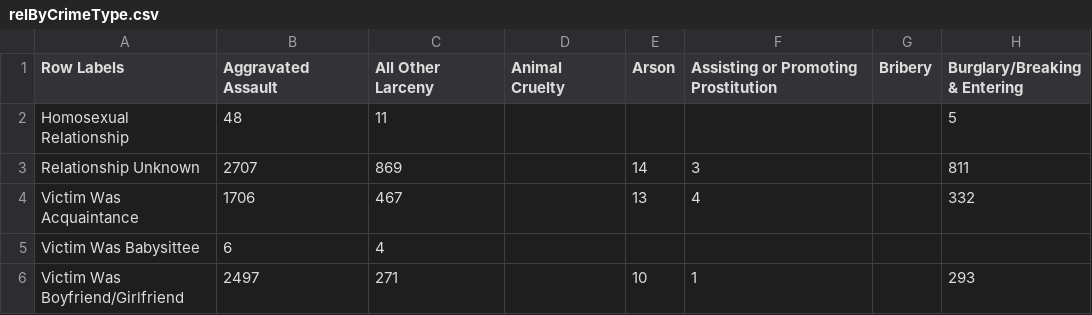
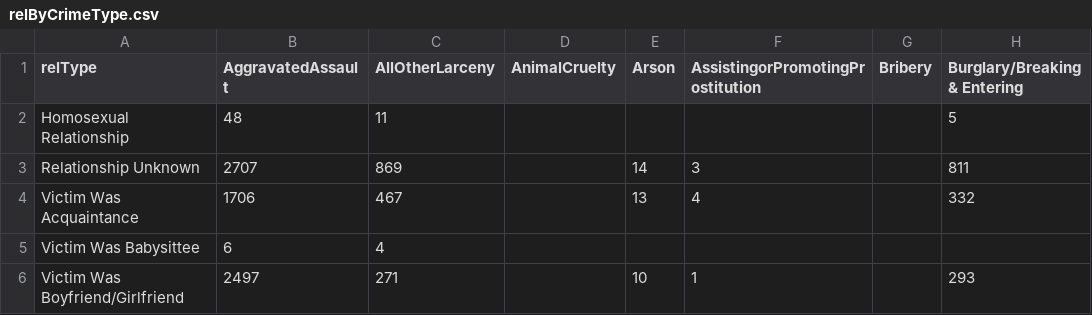
Before and after one commit to ebucknam/571, a CSV file: relByCrimeType.csv, drawn as a sheet; only a part is shown; the diff names each change by its address in the sheet, - before the commit and + after, or states it on an @@ line.

Commit message:
removed spaces

```diff
--- a/relByCrimeType.csv
+++ b/relByCrimeType.csv
-A1: Row Labels
+A1: relType
-B1: Aggravated Assault
+B1: AggravatedAssault
-C1: All Other Larceny
+C1: AllOtherLarceny
-D1: Animal Cruelty
+D1: AnimalCruelty
-F1: Assisting or Promoting Prostitution
+F1: AssistingorPromotingProstitution
```
